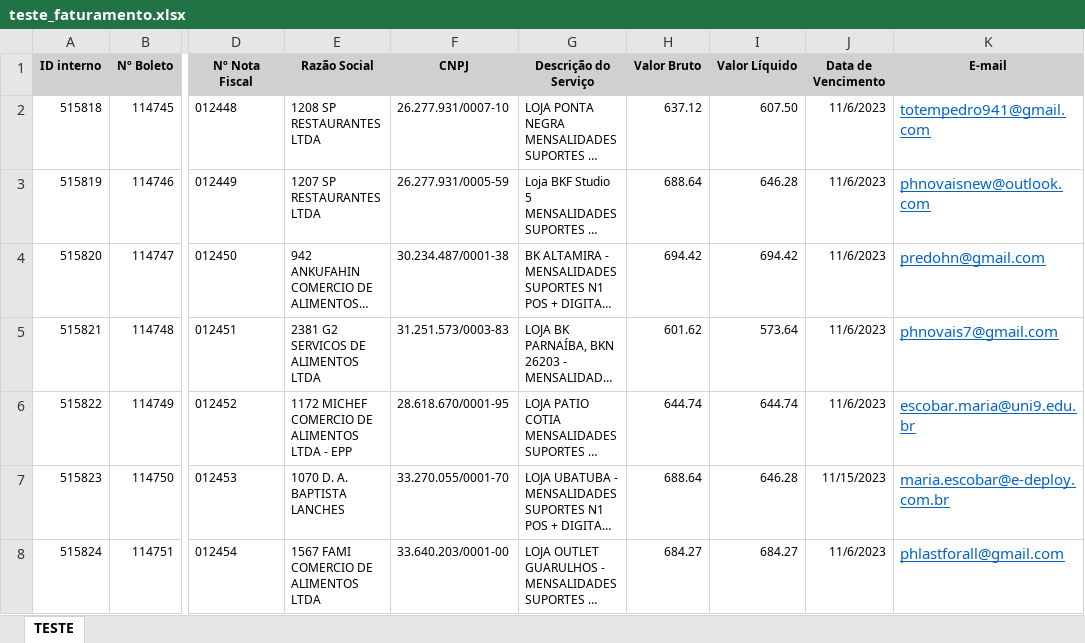
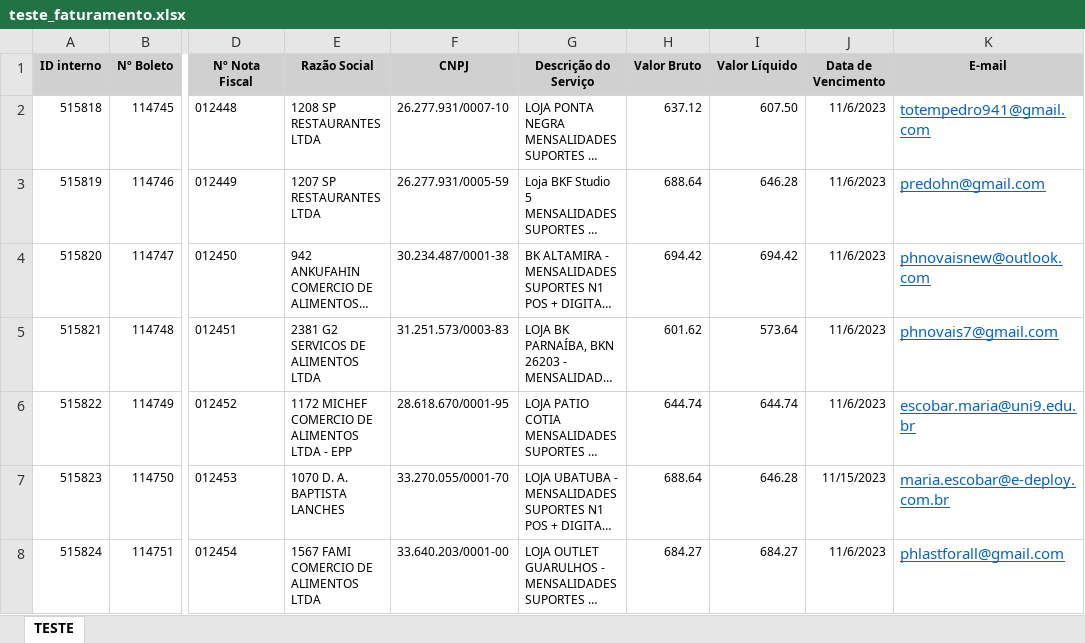
Before and after one commit to Pedro-Novais/Python-Emails-Sends, an Excel workbook: excel/teste_faturamento.xlsx, sheet TESTE, drawn as a sheet; only a part is shown, gaps mark what is left out; long unchanged cells end in …; values as stored, in another font and other column widths than the file's, no borders; the diff names each change by its address in the sheet, - before the commit and + after, or states it on an @@ line.

```diff
--- a/excel/teste_faturamento.xlsx (sheet TESTE)
+++ b/excel/teste_faturamento.xlsx (sheet TESTE)
-K3 (E-mail): phnovaisnew@outlook.com
+K3 (E-mail): predohn@gmail.com
-K4 (E-mail): predohn@gmail.com
+K4 (E-mail): phnovaisnew@outlook.com
```
Also changed, not shown: 17 other files.
